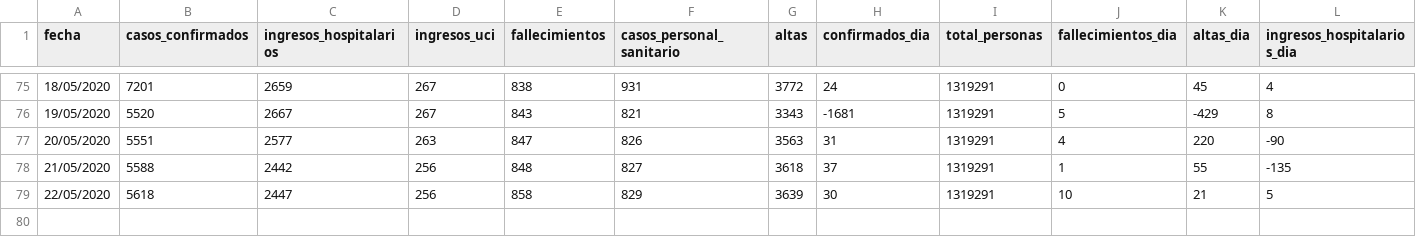
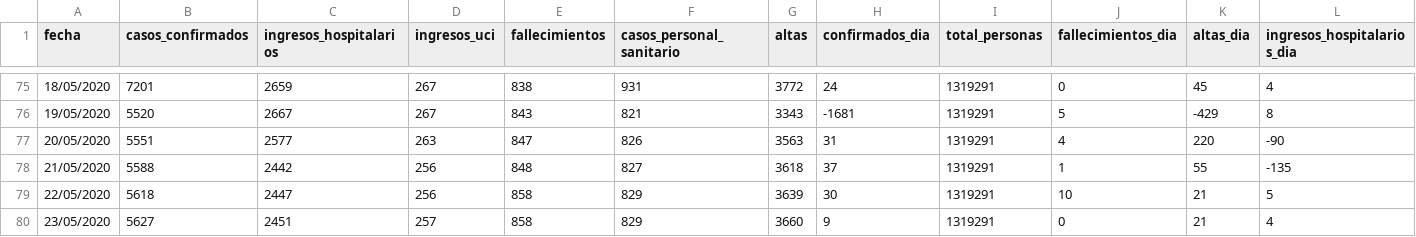
Before and after one commit to danilat/covid-19-aragon, a CSV file: _data/coronavirus_cases.csv, drawn as a sheet; only a part is shown, gaps mark what is left out; rows hold the shown columns only; the diff names each change by its address in the sheet, - before the commit and + after, or states it on an @@ line.

```diff
--- a/_data/coronavirus_cases.csv
+++ b/_data/coronavirus_cases.csv
+row 80: 23/05/2020 | 5627 | 2451 | 257 | 858 | 829 | 3660 | 9 | 1319291 | 0 | 21 | 4
```
Also changed, not shown: _data/coronavirus_cases_huesca.csv, _data/coronavirus_cases_teruel.csv, 10 other files.
